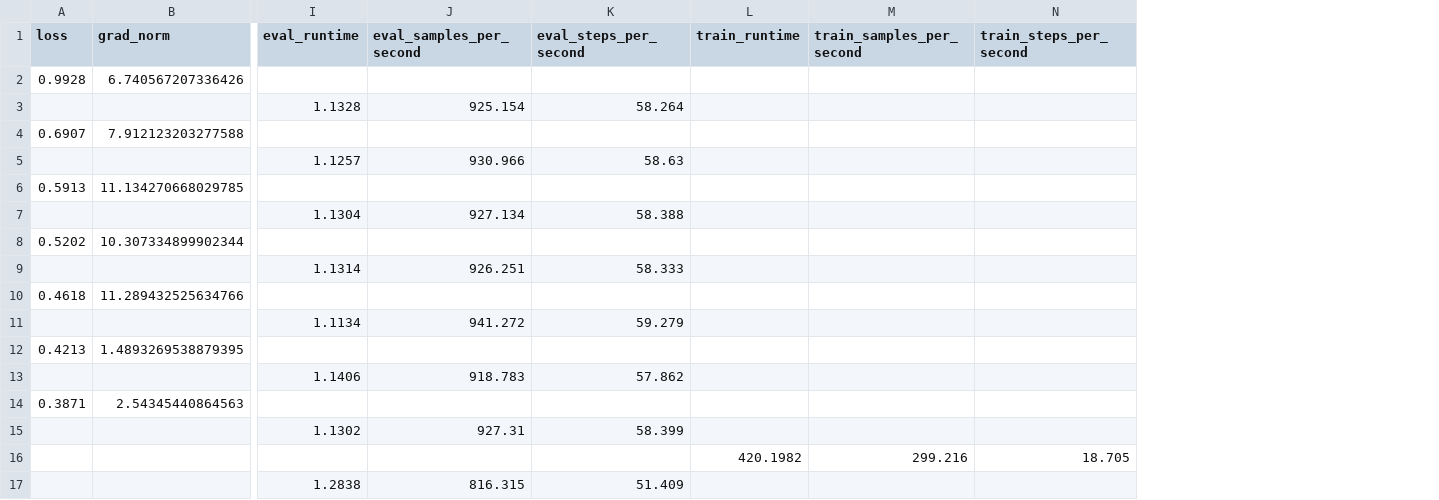
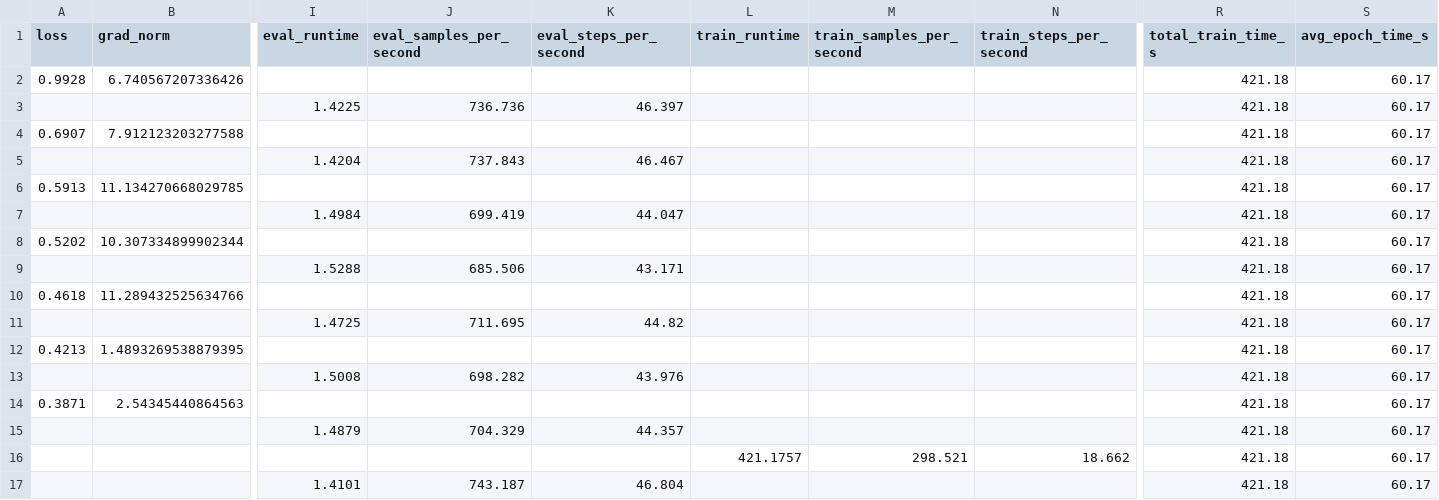
Before and after one commit to JeroLloyd/Optimized-DAPT-Distil, a CSV file: reports/metrics/stage2_logs/model_a_lr_1.5e-05.csv, drawn as a sheet; only a part is shown, gaps mark what is left out; the diff names each change by its address in the sheet, - before the commit and + after, or states it on an @@ line.

```diff
--- a/reports/metrics/stage2_logs/model_a_lr_1.5e-05.csv
+++ b/reports/metrics/stage2_logs/model_a_lr_1.5e-05.csv
+column R (total_train_time_s), rows 2-17: all 421.18
+column S (avg_epoch_time_s), rows 2-17: all 60.17
-I3 (eval_runtime): 1.1328
+I3 (eval_runtime): 1.4225
-J3 (eval_samples_per_second): 925.154
+J3 (eval_samples_per_second): 736.736
-K3 (eval_steps_per_second): 58.264
+K3 (eval_steps_per_second): 46.397
-I5 (eval_runtime): 1.1257
+I5 (eval_runtime): 1.4204
-J5 (eval_samples_per_second): 930.966
+J5 (eval_samples_per_second): 737.843
-K5 (eval_steps_per_second): 58.63
+K5 (eval_steps_per_second): 46.467
-I7 (eval_runtime): 1.1304
+I7 (eval_runtime): 1.4984
-J7 (eval_samples_per_second): 927.134
+J7 (eval_samples_per_second): 699.419
-K7 (eval_steps_per_second): 58.388
+K7 (eval_steps_per_second): 44.047
-I9 (eval_runtime): 1.1314
+I9 (eval_runtime): 1.5288
-J9 (eval_samples_per_second): 926.251
+J9 (eval_samples_per_second): 685.506
-K9 (eval_steps_per_second): 58.333
+K9 (eval_steps_per_second): 43.171
-I11 (eval_runtime): 1.1134
+I11 (eval_runtime): 1.4725
-J11 (eval_samples_per_second): 941.272
+J11 (eval_samples_per_second): 711.695
-K11 (eval_steps_per_second): 59.279
+K11 (eval_steps_per_second): 44.82
-I13 (eval_runtime): 1.1406
+I13 (eval_runtime): 1.5008
-J13 (eval_samples_per_second): 918.783
+J13 (eval_samples_per_second): 698.282
-K13 (eval_steps_per_second): 57.862
+K13 (eval_steps_per_second): 43.976
-I15 (eval_runtime): 1.1302
+I15 (eval_runtime): 1.4879
-J15 (eval_samples_per_second): 927.31
+J15 (eval_samples_per_second): 704.329
-K15 (eval_steps_per_second): 58.399
+K15 (eval_steps_per_second): 44.357
-L16 (train_runtime): 420.1982
+L16 (train_runtime): 421.1757
-M16 (train_samples_per_second): 299.216
+M16 (train_samples_per_second): 298.521
-N16 (train_steps_per_second): 18.705
+N16 (train_steps_per_second): 18.662
-I17 (eval_runtime): 1.2838
+I17 (eval_runtime): 1.4101
-J17 (eval_samples_per_second): 816.315
+J17 (eval_samples_per_second): 743.187
-K17 (eval_steps_per_second): 51.409
+K17 (eval_steps_per_second): 46.804
```
Also changed, not shown: reports/metrics/stage2_logs/model_a_lr_1e-05.csv, reports/metrics/stage2_logs/model_b_lr_1.2e-05.csv, 10 other files.
